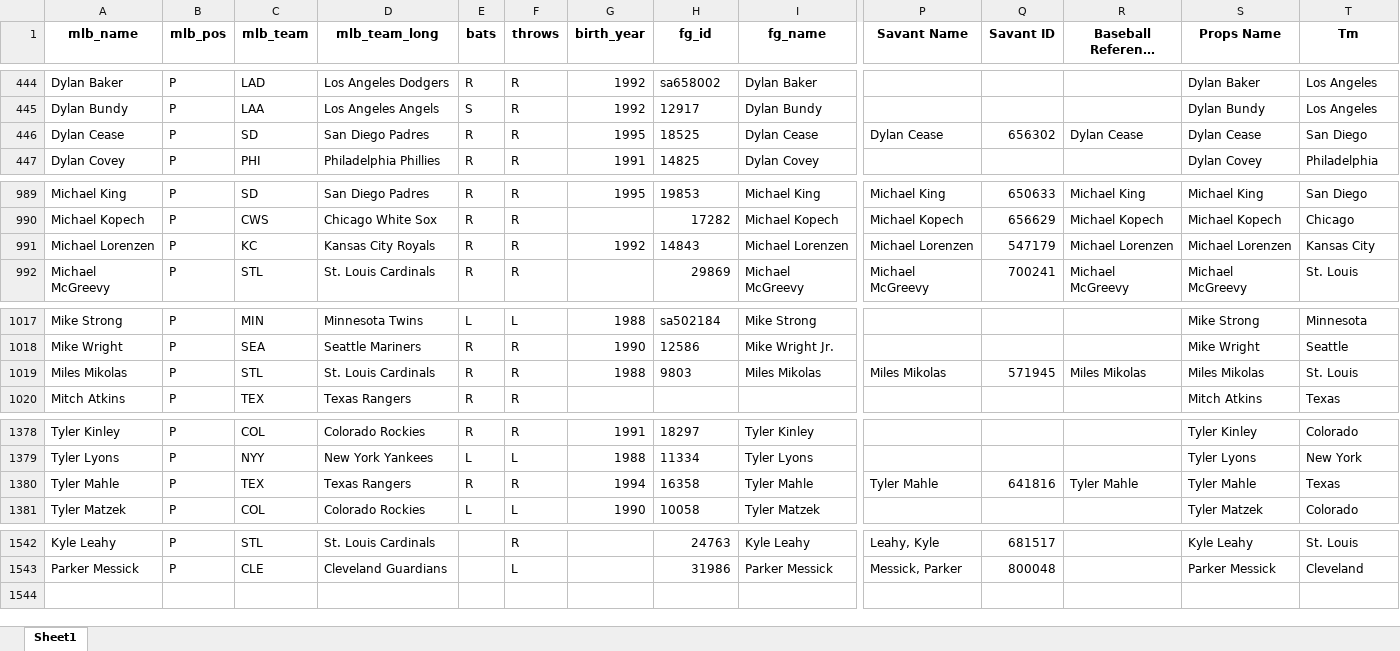
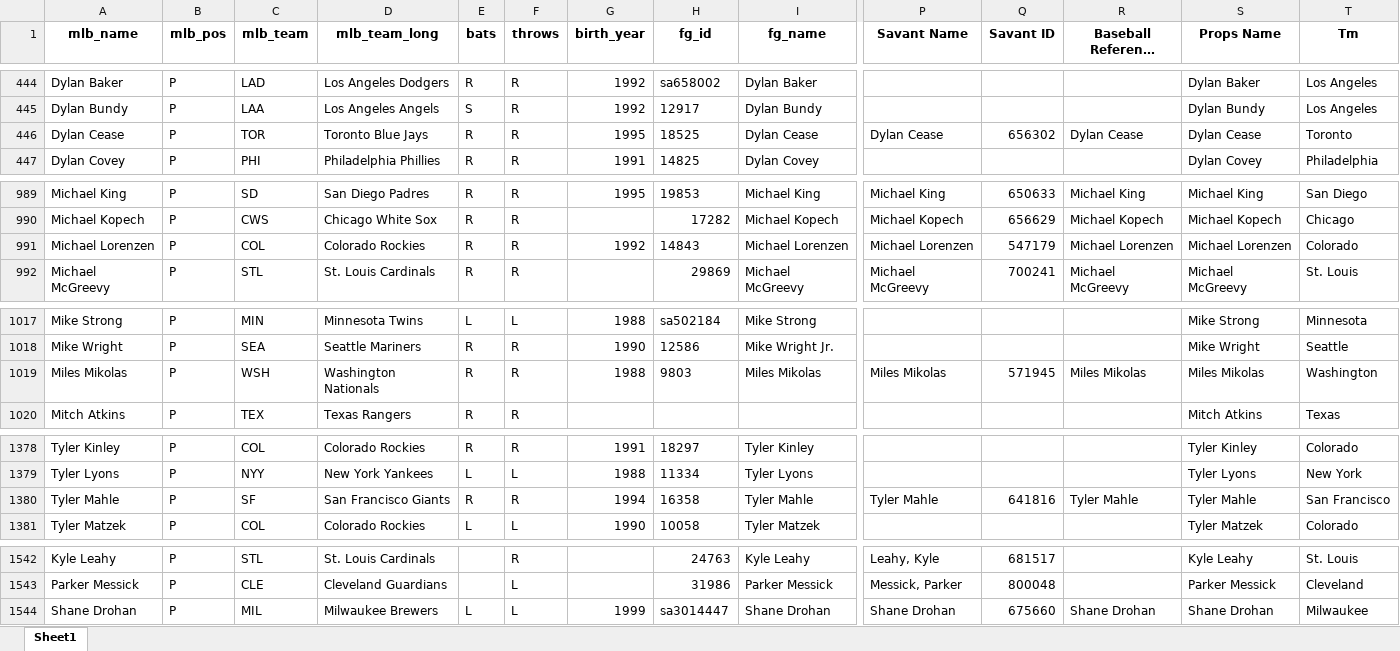
Before and after one commit to mtdewrocks/sports_analysis, an Excel workbook: data/My_Pitcher_Listing.xlsx, sheet Sheet1, drawn as a sheet; only a part is shown, gaps mark what is left out; long unchanged cells end in …; values as stored, in another font and other column widths than the file's, no borders; rows hold the shown columns only; the diff names each change by its address in the sheet, - before the commit and + after, or states it on an @@ line.

```diff
--- a/data/My_Pitcher_Listing.xlsx (sheet Sheet1)
+++ b/data/My_Pitcher_Listing.xlsx (sheet Sheet1)
-C446 (mlb_team): SD
+C446 (mlb_team): TOR
-D446 (mlb_team_long): San Diego Padres
+D446 (mlb_team_long): Toronto Blue Jays
-T446 (Tm): San Diego
+T446 (Tm): Toronto
-C991 (mlb_team): KC
+C991 (mlb_team): COL
-D991 (mlb_team_long): Kansas City Royals
+D991 (mlb_team_long): Colorado Rockies
-T991 (Tm): Kansas City
+T991 (Tm): Colorado
-C1019 (mlb_team): STL
+C1019 (mlb_team): WSH
-D1019 (mlb_team_long): St. Louis Cardinals
+D1019 (mlb_team_long): Washington Nationals
-T1019 (Tm): St. Louis
+T1019 (Tm): Washington
-C1380 (mlb_team): TEX
+C1380 (mlb_team): SF
-D1380 (mlb_team_long): Texas Rangers
+D1380 (mlb_team_long): San Francisco Giants
-T1380 (Tm): Texas
+T1380 (Tm): San Francisco
+row 1544: Shane Drohan | P | MIL | Milwaukee Brewers | L | L | 1999 | sa3014447 | Shane Drohan | Shane Drohan | 675660 | Shane Drohan | Shane Drohan | Milwaukee
```
Also changed, not shown: data/My_Hitter_Listing.xlsx, data/current_day_hitters.xlsx.
